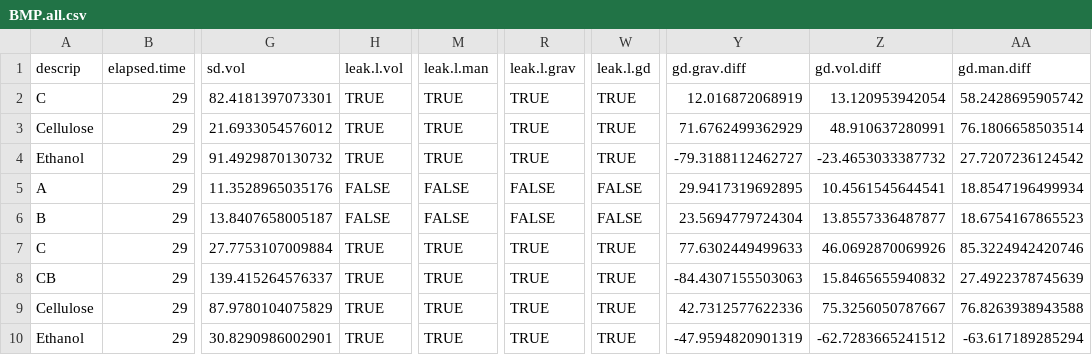
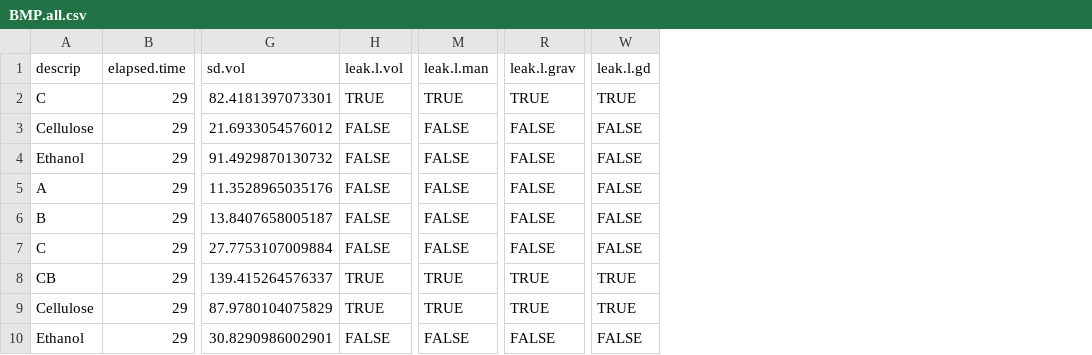
Before and after one commit to sashahafner/GD-BMP_paper_2019, a CSV file: experiments/IISBMP1/output/BMP.all.csv, drawn as a sheet; only a part is shown, gaps mark what is left out; the diff names each change by its address in the sheet, - before the commit and + after, or states it on an @@ line.

```diff
--- a/experiments/IISBMP1/output/BMP.all.csv
+++ b/experiments/IISBMP1/output/BMP.all.csv
-column Y (gd.grav.diff), rows 2-10: 12.016872068919 | 71.6762499362929 | -79.3188112462727 | 29.9417319692895 | 23.5694779724304 | 77.6302449499633 | -84.4307155503063 | 42.7312577622336 | -47.9594820901319
-column Z (gd.vol.diff), rows 2-10: 13.120953942054 | 48.910637280991 | -23.4653033387732 | 10.4561545644541 | 13.8557336487877 | 46.0692870069926 | 15.8465655940832 | 75.3256050787667 | -62.7283665241512
-column AA (gd.man.diff), rows 2-10: 58.2428695905742 | 76.1806658503514 | 27.7207236124542 | 18.8547196499934 | 18.6754167865523 | 85.3224942420746 | 27.4922378745639 | 76.8263938943588 | -63.617189285294
-H3:H4 (leak.l.vol): TRUE
+H3:H4 (leak.l.vol): FALSE
-M3:M4 (leak.l.man): TRUE
+M3:M4 (leak.l.man): FALSE
-R3:R4 (leak.l.grav): TRUE
+R3:R4 (leak.l.grav): FALSE
-W3:W4 (leak.l.gd): TRUE
+W3:W4 (leak.l.gd): FALSE
-H7 (leak.l.vol): TRUE
+H7 (leak.l.vol): FALSE
-M7 (leak.l.man): TRUE
+M7 (leak.l.man): FALSE
-R7 (leak.l.grav): TRUE
+R7 (leak.l.grav): FALSE
-W7 (leak.l.gd): TRUE
+W7 (leak.l.gd): FALSE
-H10 (leak.l.vol): TRUE
+H10 (leak.l.vol): FALSE
-M10 (leak.l.man): TRUE
+M10 (leak.l.man): FALSE
-R10 (leak.l.grav): TRUE
+R10 (leak.l.grav): FALSE
-W10 (leak.l.gd): TRUE
+W10 (leak.l.gd): FALSE
```
Also changed, not shown: experiments/IISBMP1/output/BMP.csv, experiments/IISBMP1/output/BMPo.all.csv, 13 other files.
